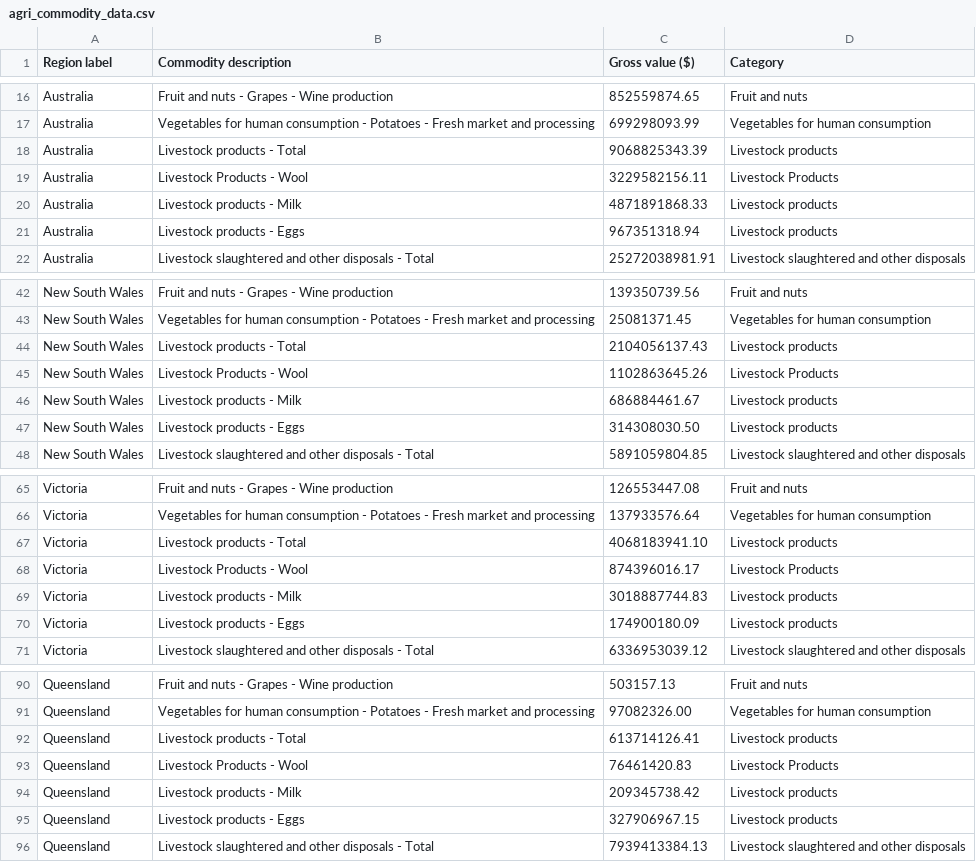
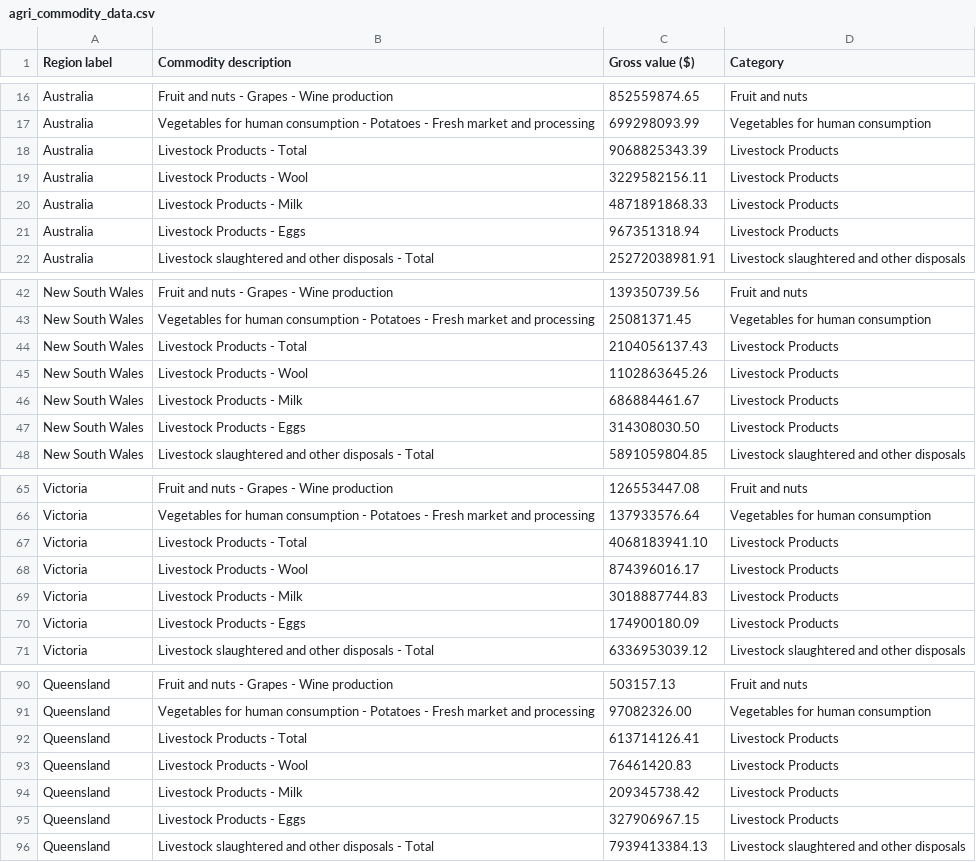
Before and after one commit to gkhanna26/3179, a CSV file: data/agri_commodity_data.csv, drawn as a sheet; only a part is shown, gaps mark what is left out; the diff covers the shown part only.

```diff
--- a/data/agri_commodity_data.csv
+++ b/data/agri_commodity_data.csv
@@ -17,6 +17,6 @@ Australia,Fruit and nuts - Grapes - Wine production,852559874.65,Fruit and nuts
 Australia,Vegetables for human consumption - Potatoes - Fresh market and processing,699298093.99,Vegetables for human consumption
-Australia,Livestock products - Total,9068825343.39,Livestock products
+Australia,Livestock Products - Total,9068825343.39,Livestock Products
 Australia,Livestock Products - Wool,3229582156.11,Livestock Products
-Australia,Livestock products - Milk,4871891868.33,Livestock products
-Australia,Livestock products - Eggs,967351318.94,Livestock products
+Australia,Livestock Products - Milk,4871891868.33,Livestock Products
+Australia,Livestock Products - Eggs,967351318.94,Livestock Products
 Australia,Livestock slaughtered and other disposals - Total,25272038981.91,Livestock slaughtered and other disposals
@@ -43,6 +43,6 @@ New South Wales,Fruit and nuts - Grapes - Wine production,139350739.56,Fruit and
 New South Wales,Vegetables for human consumption - Potatoes - Fresh market and processing,25081371.45,Vegetables for human consumption
-New South Wales,Livestock products - Total,2104056137.43,Livestock products
+New South Wales,Livestock Products - Total,2104056137.43,Livestock Products
 New South Wales,Livestock Products - Wool,1102863645.26,Livestock Products
-New South Wales,Livestock products - Milk,686884461.67,Livestock products
-New South Wales,Livestock products - Eggs,314308030.50,Livestock products
+New South Wales,Livestock Products - Milk,686884461.67,Livestock Products
+New South Wales,Livestock Products - Eggs,314308030.50,Livestock Products
 New South Wales,Livestock slaughtered and other disposals - Total,5891059804.85,Livestock slaughtered and other disposals
@@ -66,6 +66,6 @@ Victoria,Fruit and nuts - Grapes - Wine production,126553447.08,Fruit and nuts
 Victoria,Vegetables for human consumption - Potatoes - Fresh market and processing,137933576.64,Vegetables for human consumption
-Victoria,Livestock products - Total,4068183941.10,Livestock products
+Victoria,Livestock Products - Total,4068183941.10,Livestock Products
 Victoria,Livestock Products - Wool,874396016.17,Livestock Products
-Victoria,Livestock products - Milk,3018887744.83,Livestock products
-Victoria,Livestock products - Eggs,174900180.09,Livestock products
+Victoria,Livestock Products - Milk,3018887744.83,Livestock Products
+Victoria,Livestock Products - Eggs,174900180.09,Livestock Products
 Victoria,Livestock slaughtered and other disposals - Total,6336953039.12,Livestock slaughtered and other disposals
@@ -91,6 +91,6 @@ Queensland,Fruit and nuts - Grapes - Wine production,503157.13,Fruit and nuts
 Queensland,Vegetables for human consumption - Potatoes - Fresh market and processing,97082326.00,Vegetables for human consumption
-Queensland,Livestock products - Total,613714126.41,Livestock products
+Queensland,Livestock Products - Total,613714126.41,Livestock Products
 Queensland,Livestock Products - Wool,76461420.83,Livestock Products
-Queensland,Livestock products - Milk,209345738.42,Livestock products
-Queensland,Livestock products - Eggs,327906967.15,Livestock products
+Queensland,Livestock Products - Milk,209345738.42,Livestock Products
+Queensland,Livestock Products - Eggs,327906967.15,Livestock Products
 Queensland,Livestock slaughtered and other disposals - Total,7939413384.13,Livestock slaughtered and other disposals
```
Also changed, not shown: 22 edited cells elsewhere in this file, data/state_by_category.csv, 1 other file.
